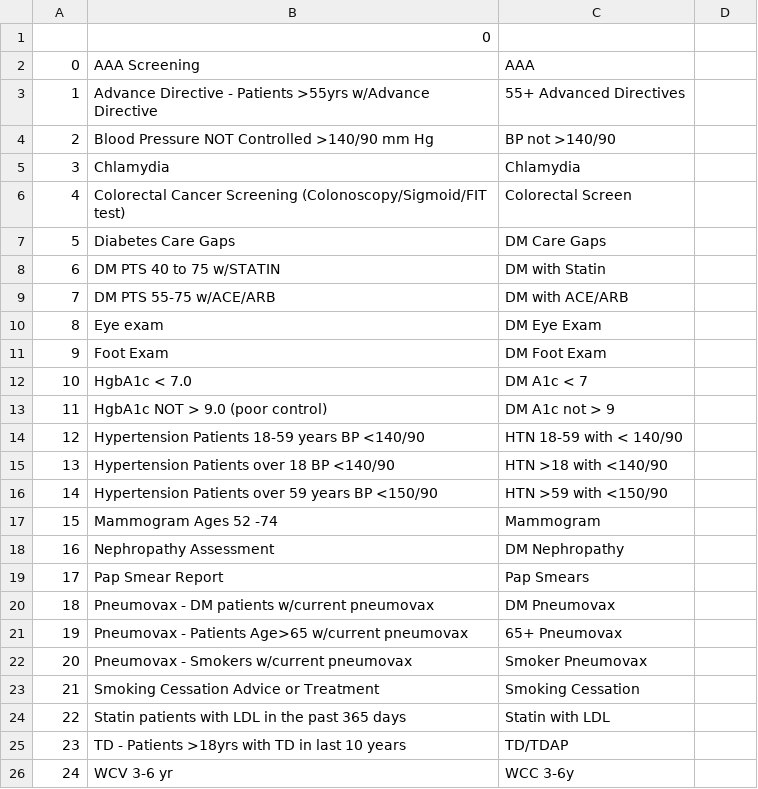
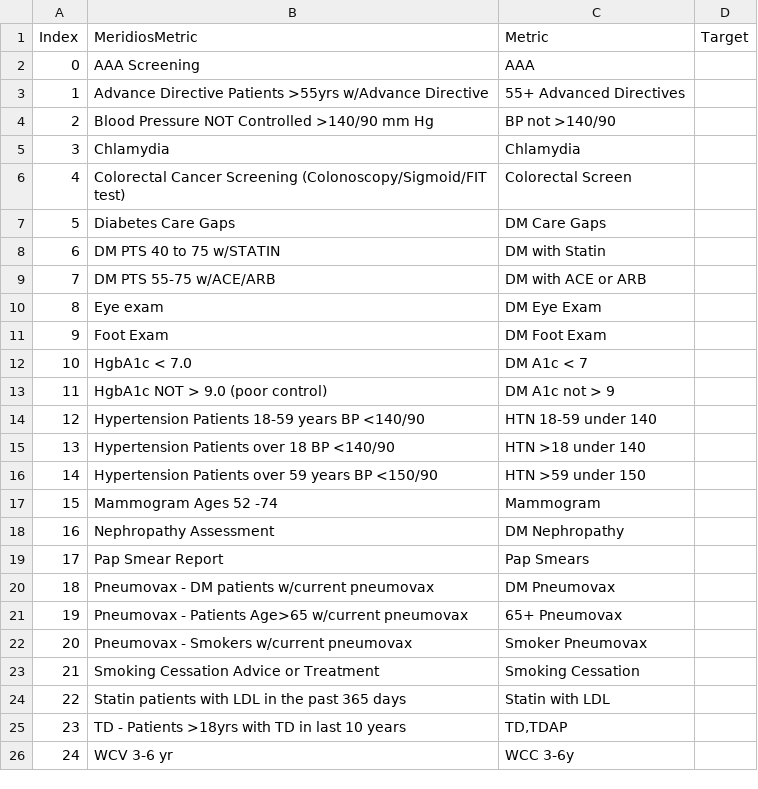
Before and after one commit to crystelsherlock/quality-data, a CSV file: files/metrics.csv (was metrics.csv), drawn as a sheet.

```diff
--- a/metrics.csv
+++ b/files/metrics.csv
@@ -1,4 +1,4 @@
-,0,,
+Index,MeridiosMetric,Metric,Target
 0,AAA Screening,AAA,
-1,Advance Directive - Patients >55yrs w/Advance Directive,55+ Advanced Directives,
+1,Advance Directive Patients >55yrs w/Advance Directive,55+ Advanced Directives,
 2,Blood Pressure NOT Controlled  >140/90 mm Hg,BP not >140/90,
@@ -8,3 +8,3 @@
 6,DM PTS 40 to 75 w/STATIN,DM with Statin,
-7,DM PTS 55-75 w/ACE/ARB,DM with ACE/ARB,
+7,DM PTS 55-75 w/ACE/ARB,DM with ACE or ARB,
 8,Eye exam,DM Eye Exam,
@@ -13,5 +13,5 @@
 11,HgbA1c NOT > 9.0 (poor control),DM A1c not > 9,
-12,Hypertension Patients 18-59 years BP <140/90,HTN 18-59 with < 140/90,
-13,Hypertension Patients over 18 BP <140/90,HTN >18 with <140/90,
-14,Hypertension Patients over 59 years BP <150/90,HTN >59 with <150/90,
+12,Hypertension Patients 18-59 years BP <140/90,HTN 18-59 under 140,
+13,Hypertension Patients over 18 BP <140/90,HTN >18 under 140,
+14,Hypertension Patients over 59 years BP <150/90,HTN >59 under 150,
 15,Mammogram Ages 52 -74,Mammogram,
@@ -24,3 +24,3 @@
 22,Statin patients with LDL in the past 365 days,Statin with LDL,
-23,TD - Patients >18yrs with TD in last 10 years,TD/TDAP,
+23,TD - Patients >18yrs with TD in last 10 years,"TD,TDAP",
 24,WCV 3-6 yr,WCC 3-6y,
```
Also changed, not shown: files/names.csv, 3 other files.
